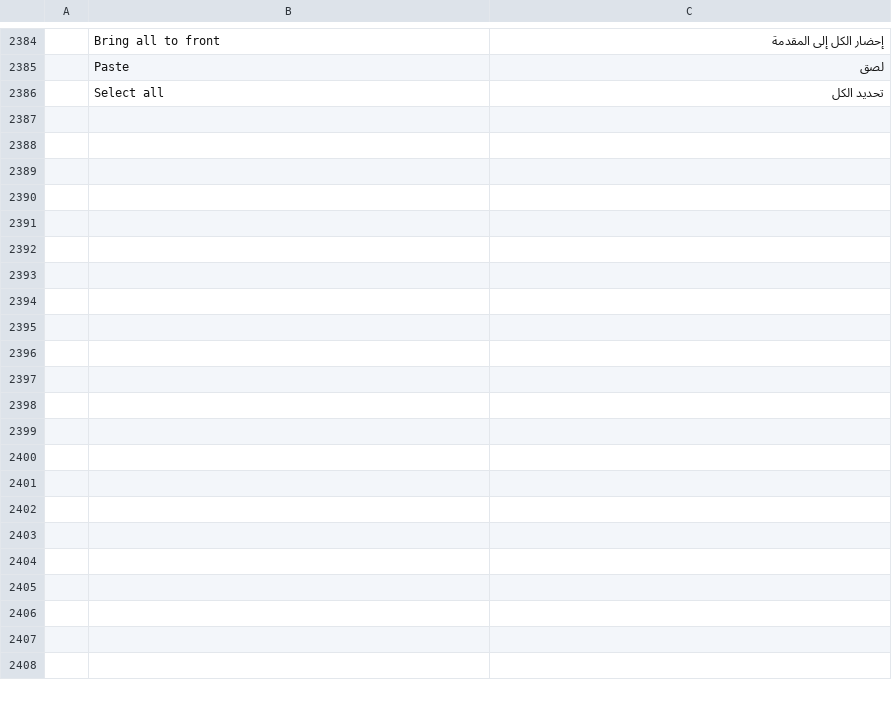
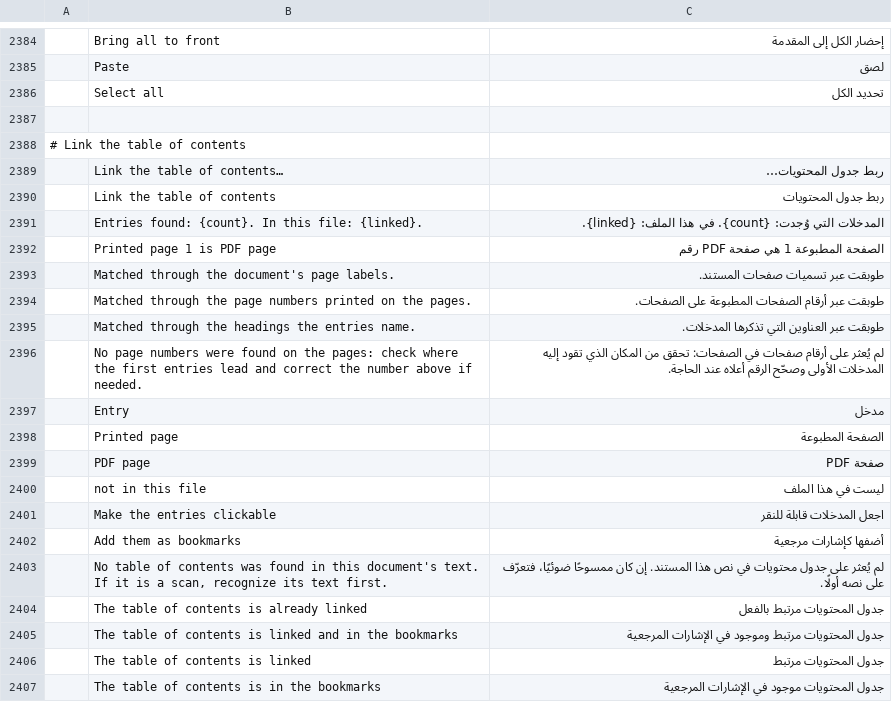
Before and after one commit to kristianrama/cleonpdf, a TSV file: crates/ui-egui/src/i18n/ar.tsv, drawn as a sheet; only a part is shown, gaps mark what is left out; the diff names each change by its address in the sheet, - before the commit and + after, or states it on an @@ line.

```diff
--- a/crates/ui-egui/src/i18n/ar.tsv
+++ b/crates/ui-egui/src/i18n/ar.tsv
+row 2387: (empty)
+row 2388: # Link the table of contents
+row 2389:  | Link the table of contents… | ربط جدول المحتويات…
+row 2390:  | Link the table of contents | ربط جدول المحتويات
+row 2391:  | Entries found: {count}. In this file: {linked}. | المدخلات التي وُجدت: {count}. في هذا الملف: {linked}.
+row 2392:  | Printed page 1 is PDF page | الصفحة المطبوعة 1 هي صفحة PDF رقم
+row 2393:  | Matched through the document's page labels. | طوبقت عبر تسميات صفحات المستند.
+row 2394:  | Matched through the page numbers printed on the pages. | طوبقت عبر أرقام الصفحات المطبوعة على الصفحات.
+row 2395:  | Matched through the headings the entries name. | طوبقت عبر العناوين التي تذكرها المدخلات.
+row 2396:  | No page numbers were found on the pages: check where the first entries lead and correct the number above if needed. | لم يُعثر على أرقام صفحات في الصفحات: تحقق من المكان الذي تقود إليه المدخلات الأولى وصحّح الرقم أعلاه عند الحاجة.
+row 2397:  | Entry | مدخل
+row 2398:  | Printed page | الصفحة المطبوعة
+row 2399:  | PDF page | صفحة PDF
+row 2400:  | not in this file | ليست في هذا الملف
+row 2401:  | Make the entries clickable | اجعل المدخلات قابلة للنقر
+row 2402:  | Add them as bookmarks | أضفها كإشارات مرجعية
+row 2403:  | No table of contents was found in this document's text. If it is a scan, recognize its text first. | لم يُعثر على جدول محتويات في نص هذا المستند. إن كان ممسوحًا ضوئيًا، فتعرّف على نصه أولًا.
+row 2404:  | The table of contents is already linked | جدول المحتويات مرتبط بالفعل
+row 2405:  | The table of contents is linked and in the bookmarks | جدول المحتويات مرتبط وموجود في الإشارات المرجعية
+row 2406:  | The table of contents is linked | جدول المحتويات مرتبط
+row 2407:  | The table of contents is in the bookmarks | جدول المحتويات موجود في الإشارات المرجعية
```
Also changed, not shown: crates/ui-egui/src/i18n/bg.tsv, crates/ui-egui/src/i18n/el.tsv, 41 other files.
